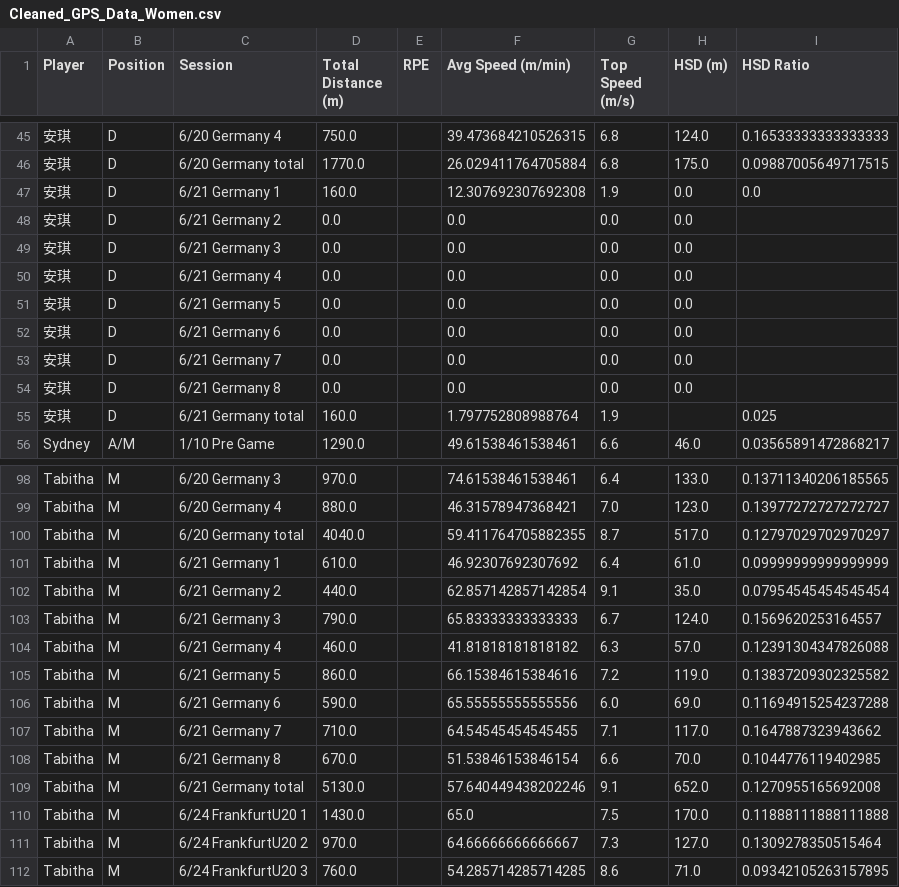
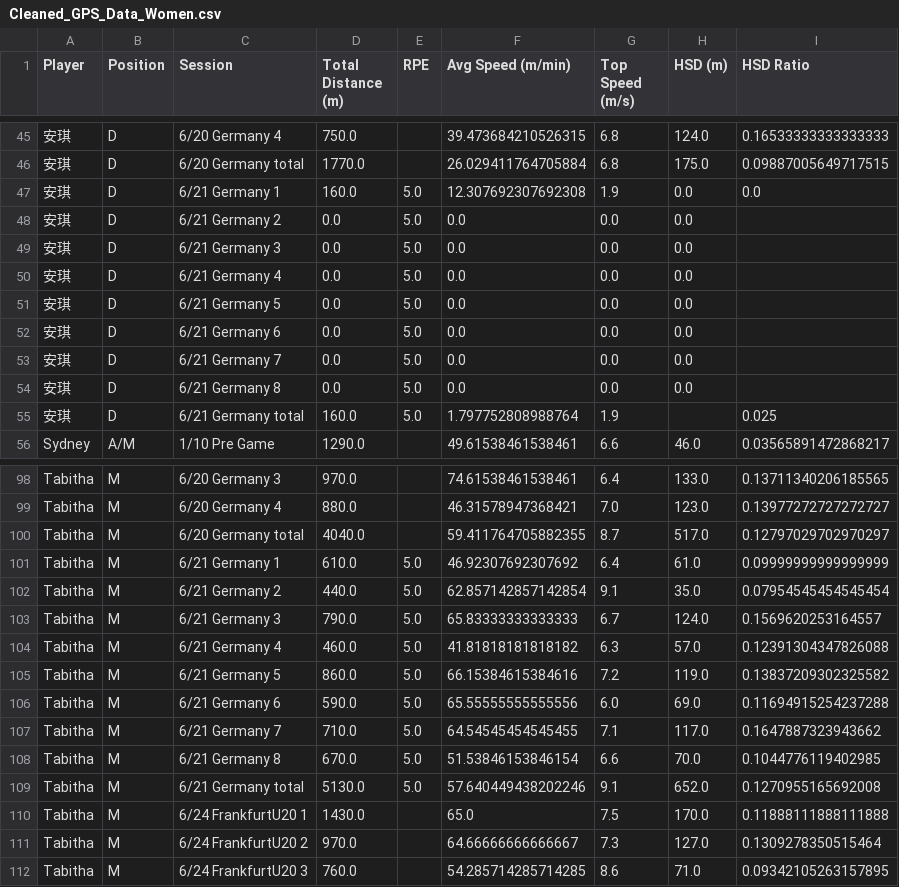
Before and after one commit to kobe881138/CTLA-GPS-Female, a CSV file: Cleaned_GPS_Data_Women.csv, drawn as a sheet; only a part is shown, gaps mark what is left out; the diff covers the shown part only; the diff names each change by its address in the sheet, - before the commit and + after, or states it on an @@ line.

Commit message:
Add files via upload

```diff
--- a/Cleaned_GPS_Data_Women.csv
+++ b/Cleaned_GPS_Data_Women.csv
-E47:E55 (RPE): (empty)
+E47:E55 (RPE): 5.0
-E101:E109 (RPE): (empty)
+E101:E109 (RPE): 5.0
```
Also changed, not shown: 27 edited cells elsewhere in this file.
